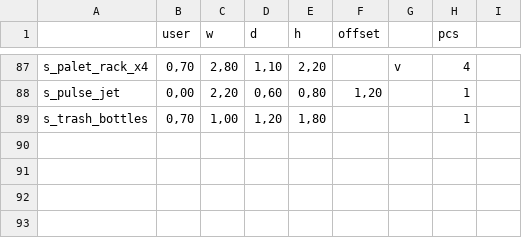
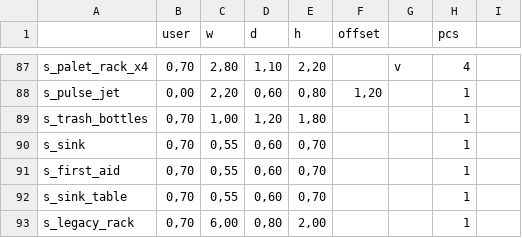
Before and after one commit to makerspacelt/base, a CSV file: project/lib/footprint/space-stuff.csv, drawn as a sheet; only a part is shown, gaps mark what is left out.

```diff
--- a/project/lib/footprint/space-stuff.csv
+++ b/project/lib/footprint/space-stuff.csv
@@ -89 +89,5 @@
 "s_trash_bottles";0,70;1,00;1,20;1,80;;;1;
+"s_sink";0,70;0,55;0,60;0,70;;;1;
+"s_first_aid";0,70;0,55;0,60;0,70;;;1;
+"s_sink_table";0,70;0,55;0,60;0,70;;;1;
+"s_legacy_rack";0,70;6,00;0,80;2,00;;;1;
```
Also changed, not shown: 48 other files.
